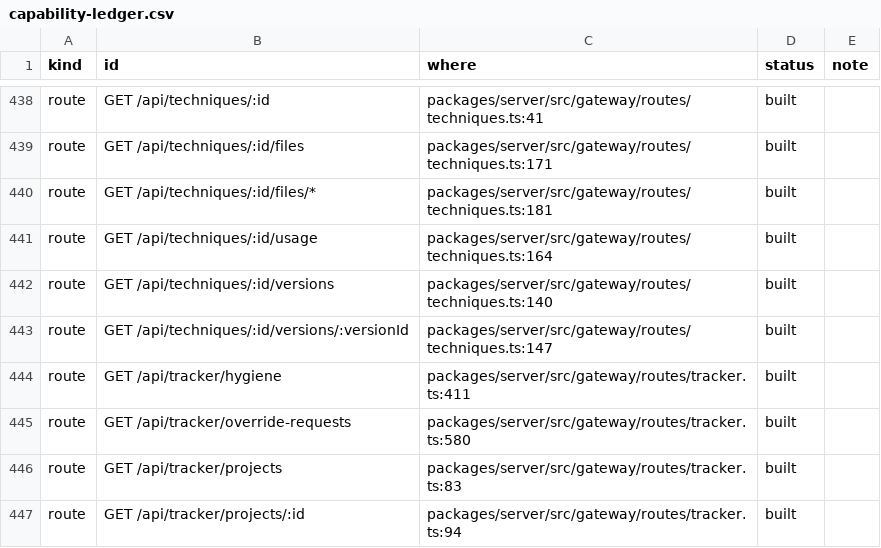
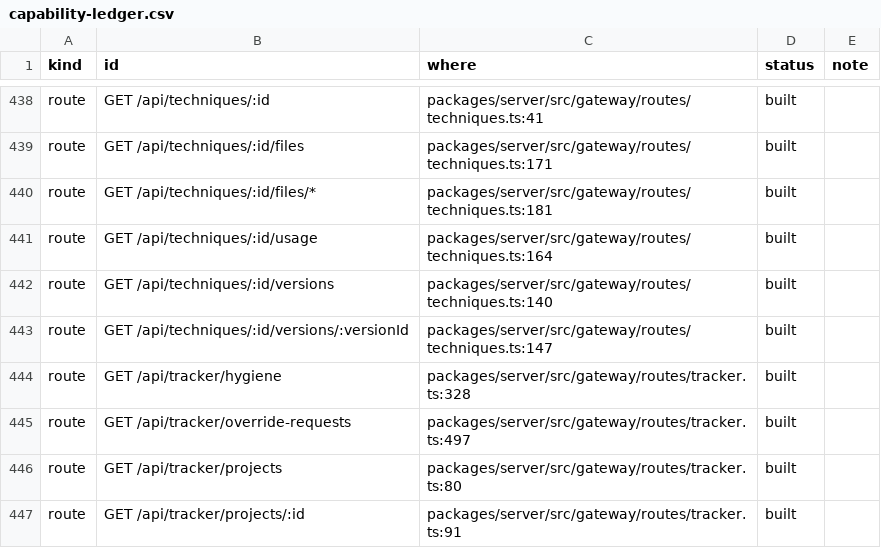
Before and after one commit to d-cornerpin/dojo, a CSV file: deploy/checks/capability-ledger.csv, drawn as a sheet; only a part is shown, gaps mark what is left out; the diff covers the shown part only.

```diff
--- a/deploy/checks/capability-ledger.csv
+++ b/deploy/checks/capability-ledger.csv
@@ -443,5 +443,5 @@ route,GET /api/techniques/:id/versions,packages/server/src/gateway/routes/techni
 route,GET /api/techniques/:id/versions/:versionId,packages/server/src/gateway/routes/techniques.ts:147,built,
-route,GET /api/tracker/hygiene,packages/server/src/gateway/routes/tracker.ts:411,built,
-route,GET /api/tracker/override-requests,packages/server/src/gateway/routes/tracker.ts:580,built,
-route,GET /api/tracker/projects,packages/server/src/gateway/routes/tracker.ts:83,built,
-route,GET /api/tracker/projects/:id,packages/server/src/gateway/routes/tracker.ts:94,built,
+route,GET /api/tracker/hygiene,packages/server/src/gateway/routes/tracker.ts:328,built,
+route,GET /api/tracker/override-requests,packages/server/src/gateway/routes/tracker.ts:497,built,
+route,GET /api/tracker/projects,packages/server/src/gateway/routes/tracker.ts:80,built,
+route,GET /api/tracker/projects/:id,packages/server/src/gateway/routes/tracker.ts:91,built,
```
Also changed, not shown: 2 added rows, 2 removed rows and 14 edited cells elsewhere in this file, 1 other file.
